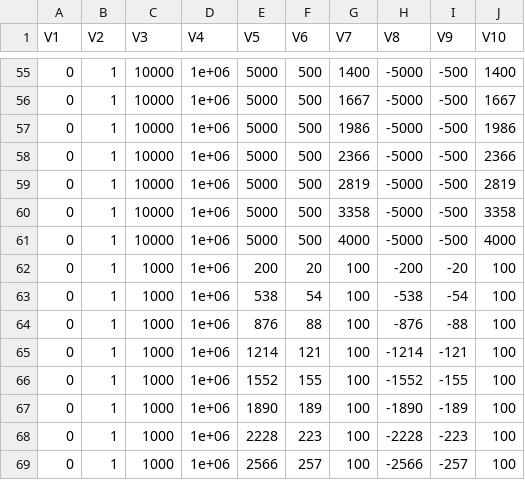
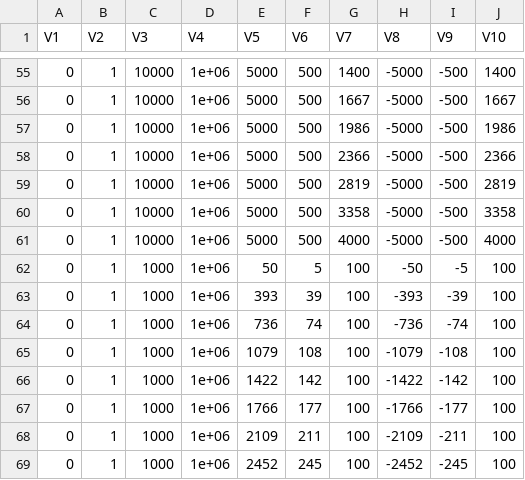
Before and after one commit to open-ephys/stimjim, a CSV file: benchmarking/paramMat.csv, drawn as a sheet; only a part is shown, gaps mark what is left out; the diff covers the shown part only.

```diff
--- a/benchmarking/paramMat.csv
+++ b/benchmarking/paramMat.csv
@@ -61,9 +61,9 @@
 0,1,10000,1e+06,5000,500,4000,-5000,-500,4000
-0,1,1000,1e+06,200,20,100,-200,-20,100
-0,1,1000,1e+06,538,54,100,-538,-54,100
-0,1,1000,1e+06,876,88,100,-876,-88,100
-0,1,1000,1e+06,1214,121,100,-1214,-121,100
-0,1,1000,1e+06,1552,155,100,-1552,-155,100
-0,1,1000,1e+06,1890,189,100,-1890,-189,100
-0,1,1000,1e+06,2228,223,100,-2228,-223,100
-0,1,1000,1e+06,2566,257,100,-2566,-257,100
+0,1,1000,1e+06,50,5,100,-50,-5,100
+0,1,1000,1e+06,393,39,100,-393,-39,100
+0,1,1000,1e+06,736,74,100,-736,-74,100
+0,1,1000,1e+06,1079,108,100,-1079,-108,100
+0,1,1000,1e+06,1422,142,100,-1422,-142,100
+0,1,1000,1e+06,1766,177,100,-1766,-177,100
+0,1,1000,1e+06,2109,211,100,-2109,-211,100
+0,1,1000,1e+06,2452,245,100,-2452,-245,100
```
Also changed, not shown: 82 edited cells elsewhere in this file, 3 other files.
